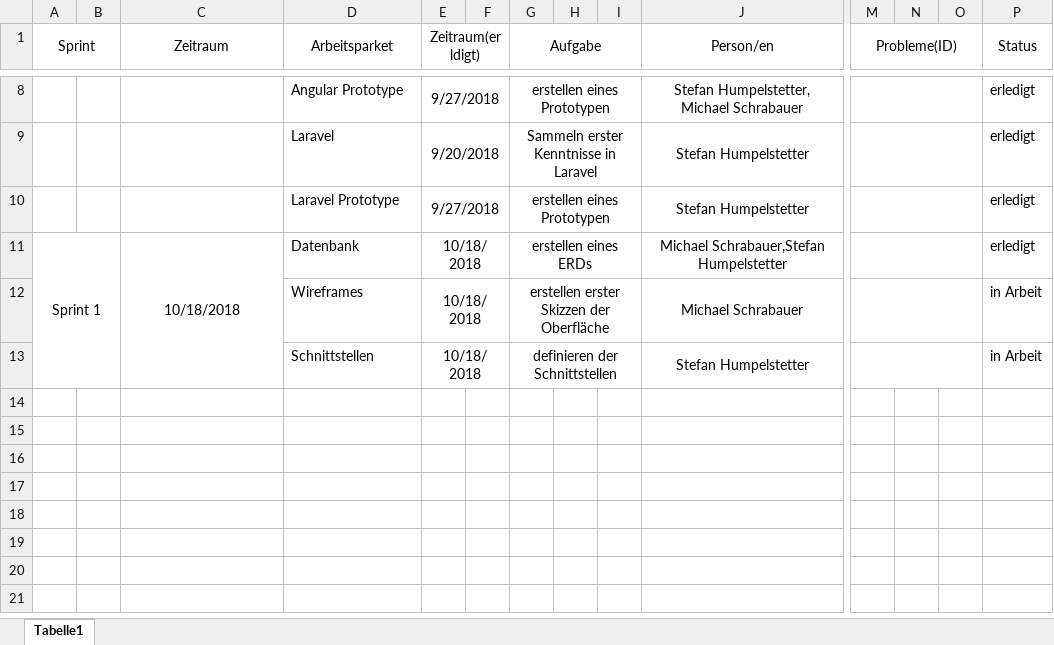
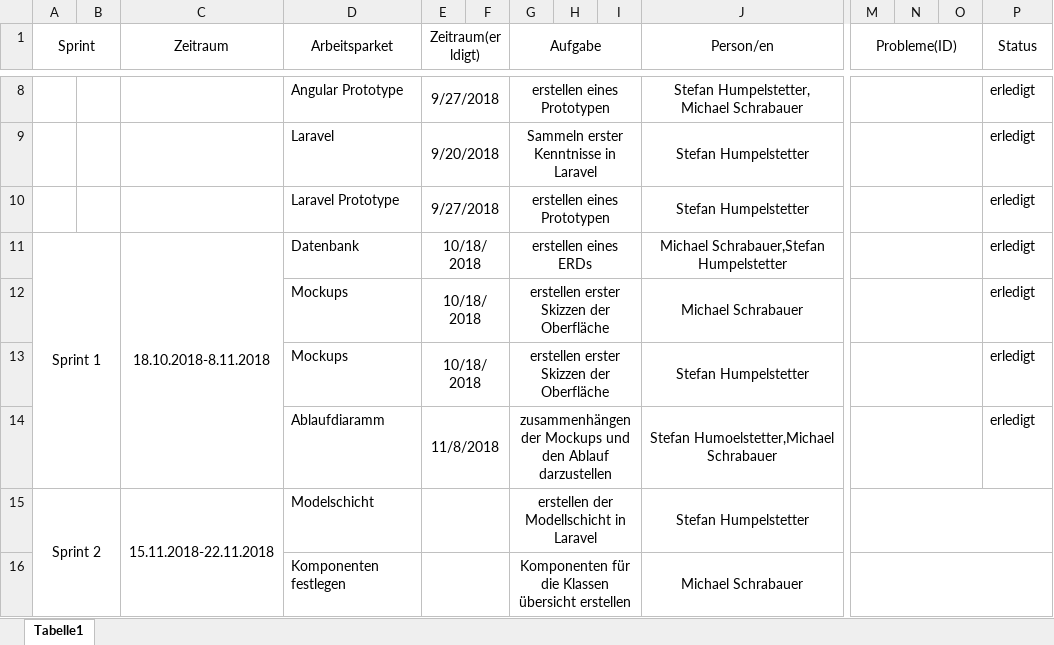
Before and after one commit to batchgott/TeacherTool, an Excel workbook: Projekttagebuch.xlsx, sheet Tabelle1, drawn as a sheet; only a part is shown, gaps mark what is left out; values as stored, in another font and other column widths than the file's, no borders; rows hold the shown columns only; the diff names each change by its address in the sheet, - before the commit and + after, or states it on an @@ line.

```diff
--- a/Projekttagebuch.xlsx (sheet Tabelle1)
+++ b/Projekttagebuch.xlsx (sheet Tabelle1)
-C11 (Zeitraum): 10/18/2018
+C11 (Zeitraum): 18.10.2018-8.11.2018
-D12 (Arbeitsparket): Wireframes
+D12 (Arbeitsparket): Mockups
-P12:P13 (Status): in Arbeit
+P12:P13 (Status): erledigt
-D13 (Arbeitsparket): Schnittstellen
+D13 (Arbeitsparket): Mockups
-G13 (Aufgabe): definieren der Schnittstellen
+G13 (Aufgabe): erstellen erster Skizzen der Oberfläche
+row 14:  |  |  | Ablaufdiaramm | 11/8/2018 |  | zusammenhängen der Mockups und den Ablauf darzustellen |  |  | Stefan Humoelstetter,Michael Schrabauer |  |  |  | erledigt
+row 15: Sprint 2 |  | 15.11.2018-22.11.2018 | Modelschicht |  |  | erstellen der Modellschicht in Laravel |  |  | Stefan Humpelstetter
+row 16:  |  |  | Komponenten festlegen |  |  | Komponenten für die Klassen übersicht erstellen |  |  | Michael Schrabauer
```
Also changed, not shown: 2 other files.
